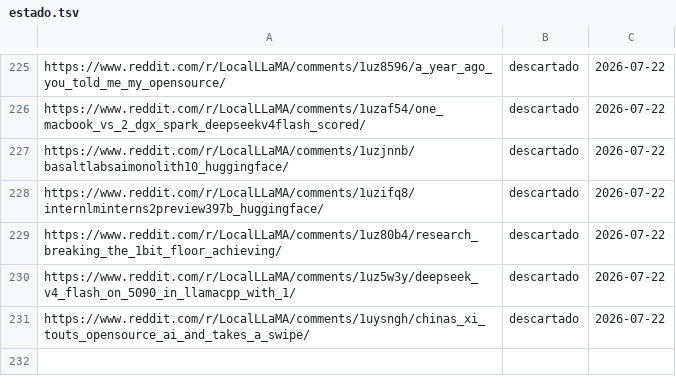
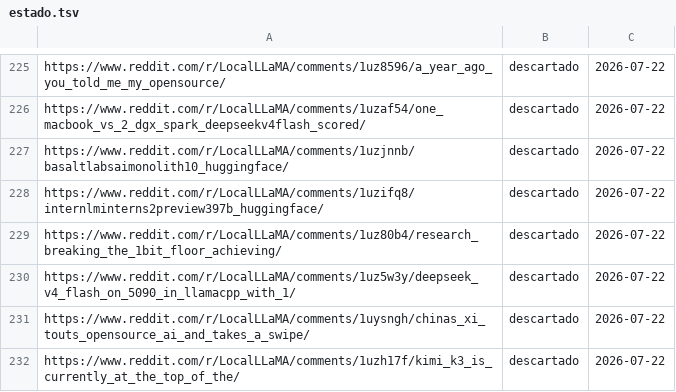
Before and after one commit to proyectotestbuk/radar-ia, a TSV file: docs/estado.tsv, drawn as a sheet; only a part is shown, gaps mark what is left out; the diff names each change by its address in the sheet, - before the commit and + after, or states it on an @@ line.

Commit message:
estado: 2026-07-22 07:09

```diff
--- a/docs/estado.tsv
+++ b/docs/estado.tsv
+row 232: https://www.reddit.com/r/LocalLLaMA/comments/1uzh17f/kimi_k3_is_currently_at_the_top_of_the/ | descartado | 2026-07-22
```
